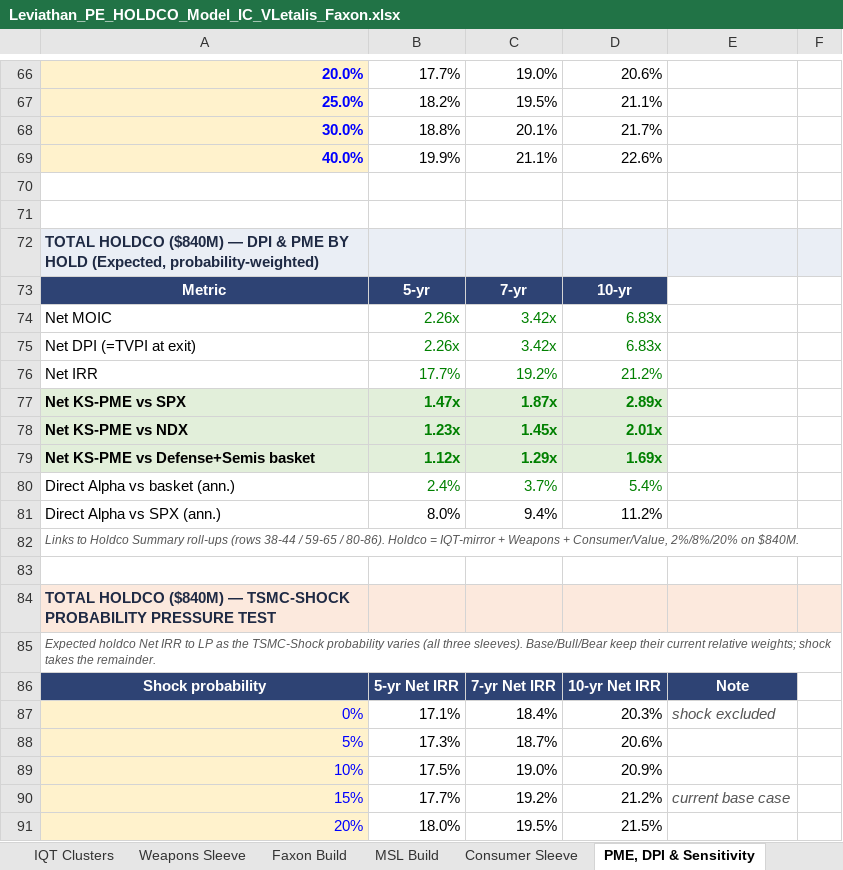
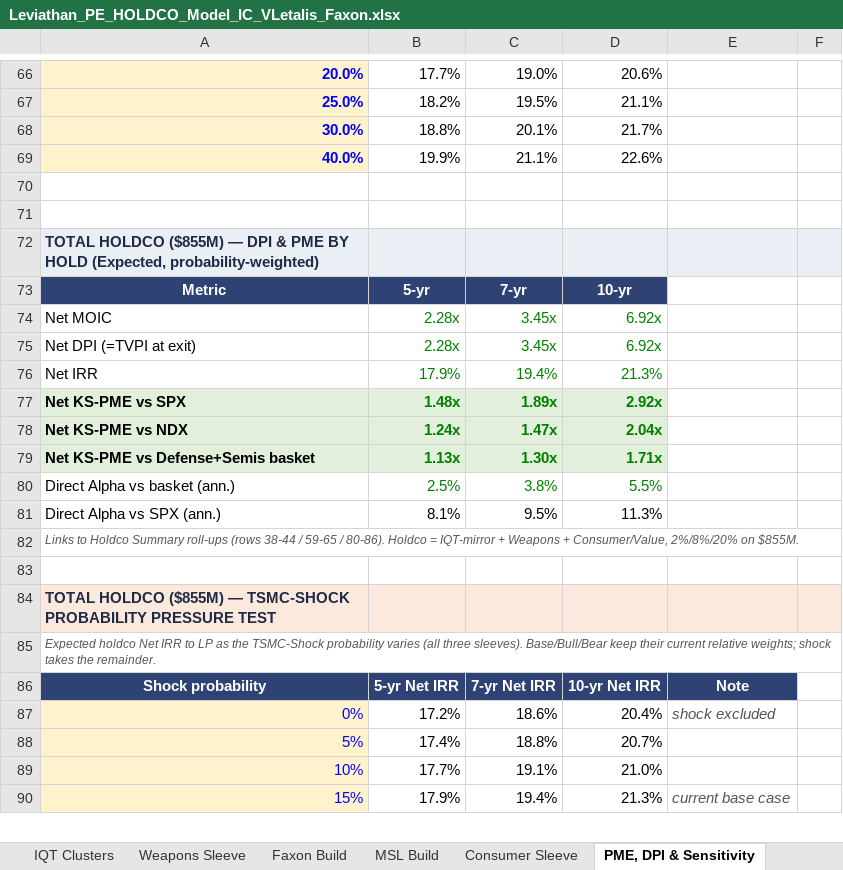
Before and after one commit to GoldmanRacks/Default, an Excel workbook: models/Leviathan_PE_HOLDCO_Model_IC_VLetalis_Faxon.xlsx, sheet PME, DPI & Sensitivity, drawn as a sheet; only a part is shown, gaps mark what is left out; values as stored, in another font and other column widths than the file's, no borders; removed rows and columns are numbered as before the commit, all else as after; the diff covers the shown part only; the diff names each change by its address in the sheet, - before the commit and + after, or states it on an @@ line.

```diff
--- a/models/Leviathan_PE_HOLDCO_Model_IC_VLetalis_Faxon.xlsx (sheet PME, DPI & Sensitivity)
+++ b/models/Leviathan_PE_HOLDCO_Model_IC_VLetalis_Faxon.xlsx (sheet PME, DPI & Sensitivity)
-A72: TOTAL HOLDCO ($840M) — DPI…
+A72: TOTAL HOLDCO ($855M) — DPI…
-B74:B75: 2.26x
+B74:B75: 2.28x
-C74:C75: 3.42x
+C74:C75: 3.45x
-D74:D75: 6.83x
+D74:D75: 6.92x
-row 76: Net IRR | 17.7% | 19.2% | 21.2%
+row 76: Net IRR | 17.9% | 19.4% | 21.3%
-B77: 1.47x
+B77: 1.48x
-C77: 1.87x
+C77: 1.89x
-D77: 2.89x
+D77: 2.92x
-B78: 1.23x
+B78: 1.24x
-C78: 1.45x
+C78: 1.47x
-D78: 2.01x
+D78: 2.04x
-B79: 1.12x
+B79: 1.13x
-C79: 1.29x
+C79: 1.30x
-D79: 1.69x
+D79: 1.71x
-row 80: Direct Alpha vs basket (ann.) | 2.4% | 3.7% | 5.4%
-row 81: Direct Alpha vs SPX (ann.) | 8.0% | 9.4% | 11.2%
+row 80: Direct Alpha vs basket (ann.) | 2.5% | 3.8% | 5.5%
+row 81: Direct Alpha vs SPX (ann.) | 8.1% | 9.5% | 11.3%
-A82: …2%/8%/20% on $840M.
+A82: …2%/8%/20% on $855M.
-A84: TOTAL HOLDCO ($840M) — TSMC-SHOCK…
+A84: TOTAL HOLDCO ($855M) — TSMC-SHOCK…
-B87: 17.1%
+B87: 17.2%
-C87: 18.4%
+C87: 18.6%
-D87: 20.3%
+D87: 20.4%
-row 88: 5% | 17.3% | 18.7% | 20.6%
-row 89: 10% | 17.5% | 19.0% | 20.9%
+row 88: 5% | 17.4% | 18.8% | 20.7%
+row 89: 10% | 17.7% | 19.1% | 21.0%
-B90: 17.7%
+B90: 17.9%
-C90: 19.2%
+C90: 19.4%
-D90: 21.2%
+D90: 21.3%
-row 91: 20% | 18.0% | 19.5% | 21.5%
```
Also changed, not shown: 13 added rows, 12 removed rows and 27 edited cells elsewhere in this sheet, sheet Holdco Summary, sheet IC Summary, sheet Weapons Sleeve, sheet IQT Clusters, sheet Read Me, sheet MSL Build, 1 more sheet.
